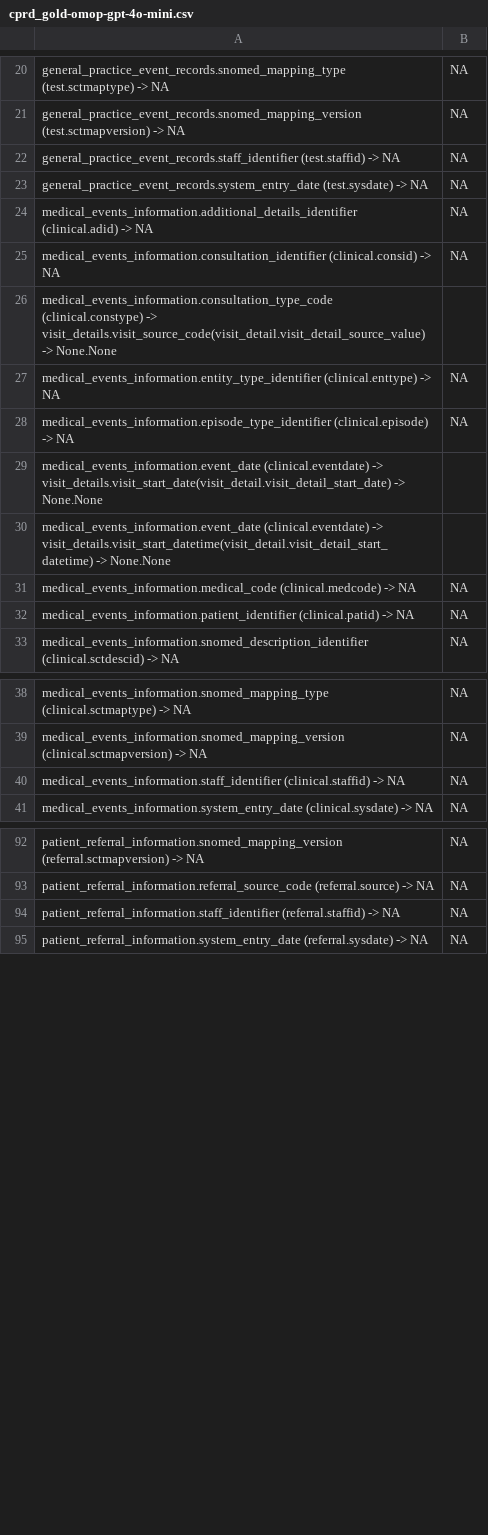
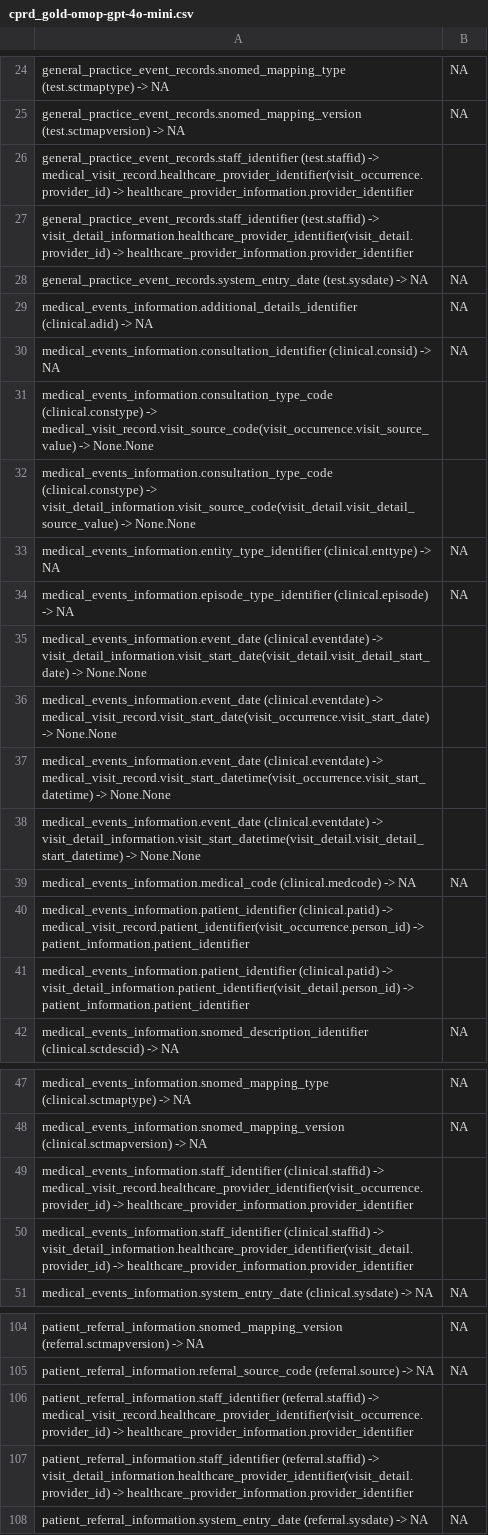
Before and after one commit to knowledge-fusion/LLMatch, a CSV file: dataset/ground_truth_files/cprd_gold-omop-gpt-4o-mini.csv, drawn as a sheet; only a part is shown, gaps mark what is left out; the diff covers the shown part only.

```diff
--- a/dataset/ground_truth_files/cprd_gold-omop-gpt-4o-mini.csv
+++ b/dataset/ground_truth_files/cprd_gold-omop-gpt-4o-mini.csv
@@ -21,3 +25,4 @@ general_practice_event_records.snomed_mapping_type (test.sctmaptype) -> NA,NA
 general_practice_event_records.snomed_mapping_version (test.sctmapversion) -> NA,NA
-general_practice_event_records.staff_identifier (test.staffid) -> NA,NA
+general_practice_event_records.staff_identifier (test.staffid) -> medical_visit_record.healthcare_provider_identifier(visit_occurrence.provider_id) -> healthcare_provider_information.provider_identifier
+general_practice_event_records.staff_identifier (test.staffid) -> visit_detail_information.healthcare_provider_identifier(visit_detail.provider_id) -> healthcare_provider_information.provider_identifier
 general_practice_event_records.system_entry_date (test.sysdate) -> NA,NA
@@ -25,9 +30,13 @@ medical_events_information.additional_details_identifier (clinical.adid) -> NA,N
 medical_events_information.consultation_identifier (clinical.consid) -> NA,NA
-medical_events_information.consultation_type_code (clinical.constype) -> visit_details.visit_source_code(visit_detail.visit_detail_source_value) -> None.None
+medical_events_information.consultation_type_code (clinical.constype) -> medical_visit_record.visit_source_code(visit_occurrence.visit_source_value) -> None.None
+medical_events_information.consultation_type_code (clinical.constype) -> visit_detail_information.visit_source_code(visit_detail.visit_detail_source_value) -> None.None
 medical_events_information.entity_type_identifier (clinical.enttype) -> NA,NA
 medical_events_information.episode_type_identifier (clinical.episode) -> NA,NA
-medical_events_information.event_date (clinical.eventdate) -> visit_details.visit_start_date(visit_detail.visit_detail_start_date) -> None.None
-medical_events_information.event_date (clinical.eventdate) -> visit_details.visit_start_datetime(visit_detail.visit_detail_start_datetime) -> None.None
+medical_events_information.event_date (clinical.eventdate) -> visit_detail_information.visit_start_date(visit_detail.visit_detail_start_date) -> None.None
+medical_events_information.event_date (clinical.eventdate) -> medical_visit_record.visit_start_date(visit_occurrence.visit_start_date) -> None.None
+medical_events_information.event_date (clinical.eventdate) -> medical_visit_record.visit_start_datetime(visit_occurrence.visit_start_datetime) -> None.None
+medical_events_information.event_date (clinical.eventdate) -> visit_detail_information.visit_start_datetime(visit_detail.visit_detail_start_datetime) -> None.None
 medical_events_information.medical_code (clinical.medcode) -> NA,NA
-medical_events_information.patient_identifier (clinical.patid) -> NA,NA
+medical_events_information.patient_identifier (clinical.patid) -> medical_visit_record.patient_identifier(visit_occurrence.person_id) -> patient_information.patient_identifier
+medical_events_information.patient_identifier (clinical.patid) -> visit_detail_information.patient_identifier(visit_detail.person_id) -> patient_information.patient_identifier
 medical_events_information.snomed_description_identifier (clinical.sctdescid) -> NA,NA
@@ -39,3 +48,4 @@ medical_events_information.snomed_mapping_type (clinical.sctmaptype) -> NA,NA
 medical_events_information.snomed_mapping_version (clinical.sctmapversion) -> NA,NA
-medical_events_information.staff_identifier (clinical.staffid) -> NA,NA
+medical_events_information.staff_identifier (clinical.staffid) -> medical_visit_record.healthcare_provider_identifier(visit_occurrence.provider_id) -> healthcare_provider_information.provider_identifier
+medical_events_information.staff_identifier (clinical.staffid) -> visit_detail_information.healthcare_provider_identifier(visit_detail.provider_id) -> healthcare_provider_information.provider_identifier
 medical_events_information.system_entry_date (clinical.sysdate) -> NA,NA
@@ -93,3 +105,4 @@ patient_referral_information.snomed_mapping_version (referral.sctmapversion) ->
 patient_referral_information.referral_source_code (referral.source) -> NA,NA
-patient_referral_information.staff_identifier (referral.staffid) -> NA,NA
+patient_referral_information.staff_identifier (referral.staffid) -> medical_visit_record.healthcare_provider_identifier(visit_occurrence.provider_id) -> healthcare_provider_information.provider_identifier
+patient_referral_information.staff_identifier (referral.staffid) -> visit_detail_information.healthcare_provider_identifier(visit_detail.provider_id) -> healthcare_provider_information.provider_identifier
 patient_referral_information.system_entry_date (referral.sysdate) -> NA,NA
```
Also changed, not shown: 23 added rows, 9 removed rows, 4 moved rows and 11 edited cells elsewhere in this file, dataset/ground_truth_files/CPRD_GOLD-OMOP-ground_truth.csv, dataset/ground_truth_files/cprd_gold-omop-gpt-3.5-turbo.csv, 14 other files.
